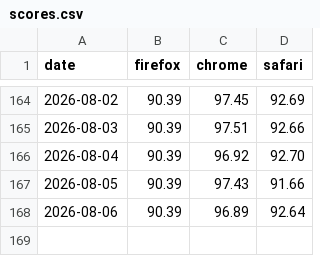
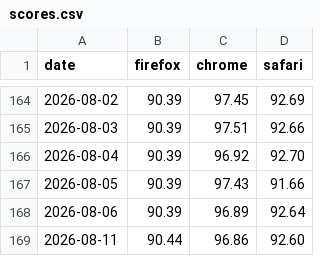
Before and after one commit to jgraham/arewewptyet, a CSV file: docs/interop-2026/scores.csv, drawn as a sheet; only a part is shown, gaps mark what is left out.

Commit message:
Update data

```diff
--- a/docs/interop-2026/scores.csv
+++ b/docs/interop-2026/scores.csv
@@ -168 +168,2 @@
 "2026-08-06",90.39,96.89,92.64
+"2026-08-11",90.44,96.86,92.60
```
